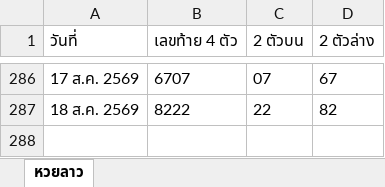
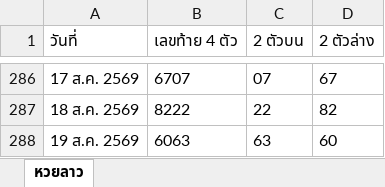
Before and after one commit to thitiphorn-data/lekdee-lao-lottery, an Excel workbook: lao_history.xlsx, sheet หวยลาว, drawn as a sheet; only a part is shown, gaps mark what is left out; values as stored, in another font and other column widths than the file's, no borders; the diff names each change by its address in the sheet, - before the commit and + after, or states it on an @@ line.

```diff
--- a/lao_history.xlsx (sheet หวยลาว)
+++ b/lao_history.xlsx (sheet หวยลาว)
+row 288: 19 ส.ค. 2569 | 6063 | 63 | 60
```
Also changed, not shown: hanoi_history.xlsx, 6 other files.
